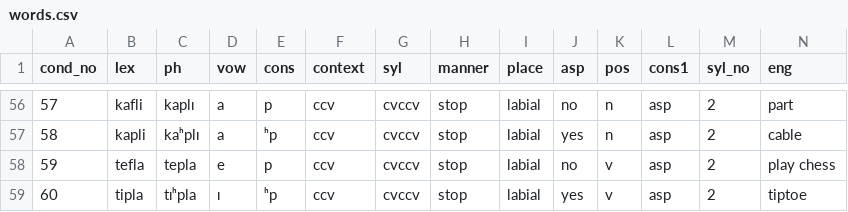
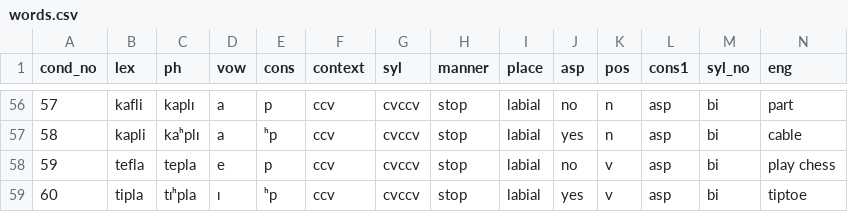
Before and after one commit to stefanocoretta/ma-thesis-york, a CSV file: task/task-src/words.csv, drawn as a sheet; only a part is shown, gaps mark what is left out; the diff covers the shown part only.

```diff
--- a/task/task-src/words.csv
+++ b/task/task-src/words.csv
@@ -56,4 +56,4 @@ cond_no,lex,ph,vow,cons,context,syl,manner,place,asp,pos,cons1,syl_no,eng
-57,kafli,kaplɪ,a,p,ccv,cvccv,stop,labial,no,n,asp,2,part
-58,kapli,kaʰplɪ,a,ʰp,ccv,cvccv,stop,labial,yes,n,asp,2,cable
-59,tefla,tepla,e,p,ccv,cvccv,stop,labial,no,v,asp,2,play chess
-60,tipla,tɪʰpla,ɪ,ʰp,ccv,cvccv,stop,labial,yes,v,asp,2,tiptoe
+57,kafli,kaplɪ,a,p,ccv,cvccv,stop,labial,no,n,asp,bi,part
+58,kapli,kaʰplɪ,a,ʰp,ccv,cvccv,stop,labial,yes,n,asp,bi,cable
+59,tefla,tepla,e,p,ccv,cvccv,stop,labial,no,v,asp,bi,play chess
+60,tipla,tɪʰpla,ɪ,ʰp,ccv,cvccv,stop,labial,yes,v,asp,bi,tiptoe
```
Also changed, not shown: 54 edited cells elsewhere in this file, 10 other files.
